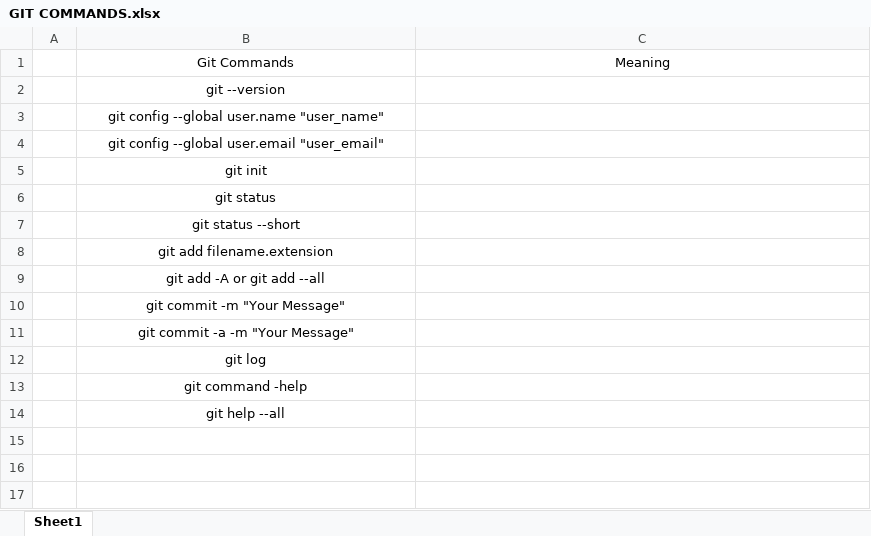
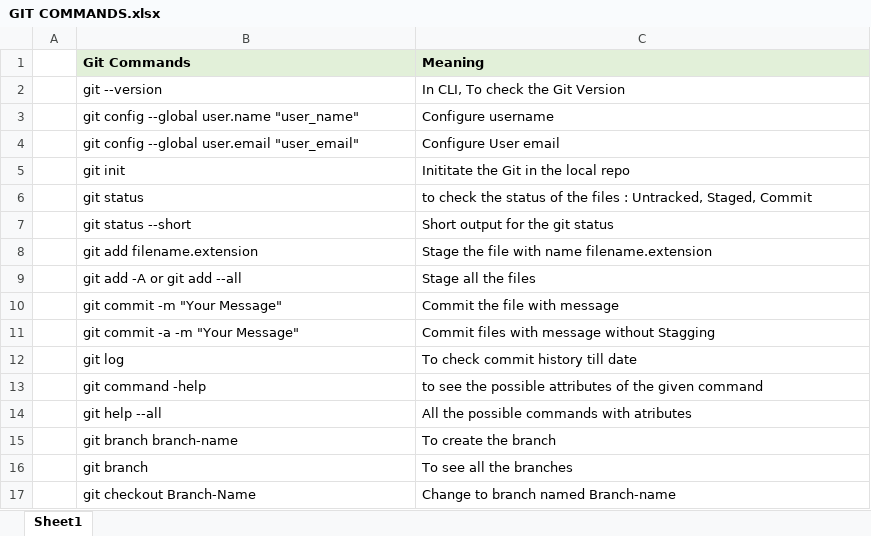
Before and after one commit to hacker-404-error/DevOps, an Excel workbook: 05. GIT/GIT COMMANDS.xlsx, sheet Sheet1, drawn as a sheet; values as stored, in another font and other column widths than the file's, no borders; charts and pictures not drawn; the diff names each change by its address in the sheet, - before the commit and + after, or states it on an @@ line.

Commit message:
Add Git Commands in Excel Sheet

```diff
--- a/05. GIT/GIT COMMANDS.xlsx (sheet Sheet1)
+++ b/05. GIT/GIT COMMANDS.xlsx (sheet Sheet1)
@@ B1:C1 alignment: center → left, fill: none → #E2F0D9, bold: off → on @@
-B2:B14 alignment: center
+B2:B14 alignment: left
-C2 (Meaning): (empty)
+C2 (Meaning): In CLI, To check the Git Version
-C3 (Meaning): (empty)
+C3 (Meaning): Configure username
-C4 (Meaning): (empty)
+C4 (Meaning): Configure User email
-C5 (Meaning): (empty)
+C5 (Meaning): Inititate the Git in the local repo
-C6 (Meaning): (empty)
+C6 (Meaning): to check the status of the files : Untracked, Staged, Commit
-C7 (Meaning): (empty)
+C7 (Meaning): Short output for the git status
-C8 (Meaning): (empty)
+C8 (Meaning): Stage the file with name filename.extension
-C9 (Meaning): (empty)
+C9 (Meaning): Stage all the files
-C10 (Meaning): (empty)
+C10 (Meaning): Commit the file with message
-C11 (Meaning): (empty)
+C11 (Meaning): Commit files with message without Stagging
-C12 (Meaning): (empty)
+C12 (Meaning): To check commit history till date
-C13 (Meaning): (empty)
+C13 (Meaning): to see the possible attributes of the given command
-C14 (Meaning): (empty)
+C14 (Meaning): All the possible commands with atributes
+row 15:  | git branch branch-name | To create the branch
+row 16:  | git branch | To see all the branches
+row 17:  | git checkout Branch-Name | Change to branch named Branch-name
```
Also changed, not shown: charts or pictures.
